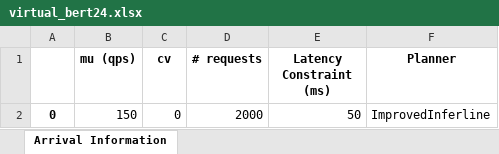
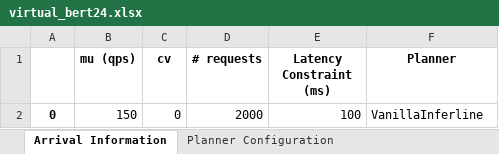
Before and after one commit to gaurav274/FAWG-exp, an Excel workbook: image_preprocessing/two_vertex/accuracy_degradation/virtual/virtual_bert24.xlsx, sheet Arrival Information, drawn as a sheet; values as stored, in another font and other column widths than the file's, no borders; the diff names each change by its address in the sheet, - before the commit and + after, or states it on an @@ line.

```diff
--- a/image_preprocessing/two_vertex/accuracy_degradation/virtual/virtual_bert24.xlsx (sheet Arrival Information)
+++ b/image_preprocessing/two_vertex/accuracy_degradation/virtual/virtual_bert24.xlsx (sheet Arrival Information)
+sheet tab: Planner Configuration
-E2 (Latency Constraint (ms)): 50
+E2 (Latency Constraint (ms)): 100
-F2 (Planner): ImprovedInferline
+F2 (Planner): VanillaInferline
```
Also changed, not shown: other sheet tabs, image_preprocessing/two_vertex/accuracy_degradation/physical/bert24.xlsx, 3 other files.
